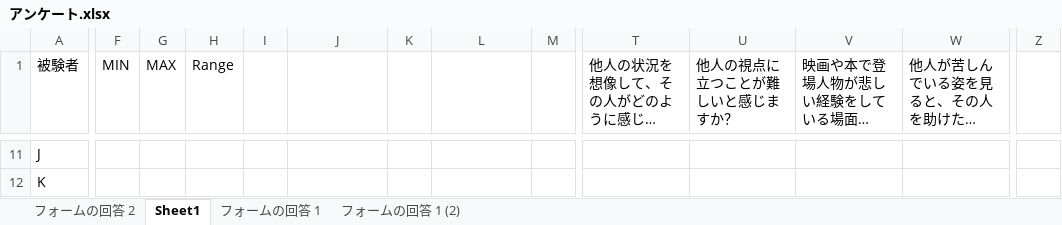
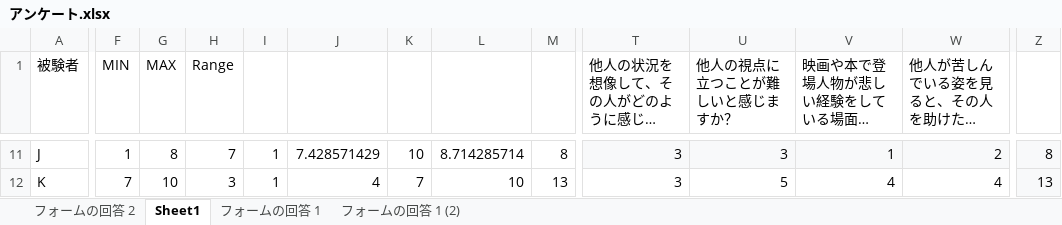
Before and after one commit to ToyamaKai/SotsuKen, an Excel workbook: 論文関係/アンケート.xlsx, sheet Sheet1, drawn as a sheet; only a part is shown, gaps mark what is left out; long unchanged cells end in …; values as stored, in another font and other column widths than the file's, no borders; conditional formats not drawn; the diff covers the shown part only; the diff names each change by its address in the sheet, - before the commit and + after, or states it on an @@ line.

```diff
--- a/論文関係/アンケート.xlsx (sheet Sheet1)
+++ b/論文関係/アンケート.xlsx (sheet Sheet1)
-F11 (MIN): (empty)
+F11 (MIN): 1
-G11 (MAX): (empty)
+G11 (MAX): 8
-H11 (Range): (empty)
+H11 (Range): 7
-I11:I12: (empty)
+I11:I12: 1
-J11: (empty)
+J11: 7.428571429
-K11: (empty)
+K11: 10
-L11: (empty)
+L11: 8.714285714
-M11: (empty)
+M11: 8
-T11:T12: (empty)
+T11:T12: 3
-T11:W11 fill: none
+T11:W11 fill: #F8F9FA
-U11 (他人の視点に立つことが難しいと感じますか？): (empty)
+U11 (他人の視点に立つことが難しいと感じますか？): 3
-V11: (empty)
+V11: 1
-W11 (他人が苦しんでいる姿を見ると、その人を助けたいと強く感じますか？): (empty)
+W11 (他人が苦しんでいる姿を見ると、その人を助けたいと強く感じますか？): 2
-Z11: (empty)
+Z11: 8
-Z11:Z12 fill: none
+Z11:Z12 fill: #F8F9FA
-F12 (MIN): (empty)
+F12 (MIN): 7
-G12 (MAX): (empty)
+G12 (MAX): 10
-H12 (Range): (empty)
+H12 (Range): 3
-J12: (empty)
+J12: 4
-K12: (empty)
+K12: 7
-L12: (empty)
+L12: 10
-M12: (empty)
+M12: 13
-U12 (他人の視点に立つことが難しいと感じますか？): (empty)
+U12 (他人の視点に立つことが難しいと感じますか？): 5
-V12: (empty)
+V12: 4
-W12 (他人が苦しんでいる姿を見ると、その人を助けたいと強く感じますか？): (empty)
+W12 (他人が苦しんでいる姿を見ると、その人を助けたいと強く感じますか？): 4
-Z12: (empty)
+Z12: 13
```
Also changed, not shown: 72 edited cells and cell formats elsewhere in this sheet, sheet フォームの回答 1 (2), sheet フォームの回答 1, formulas that keep their value, 1 other file.
